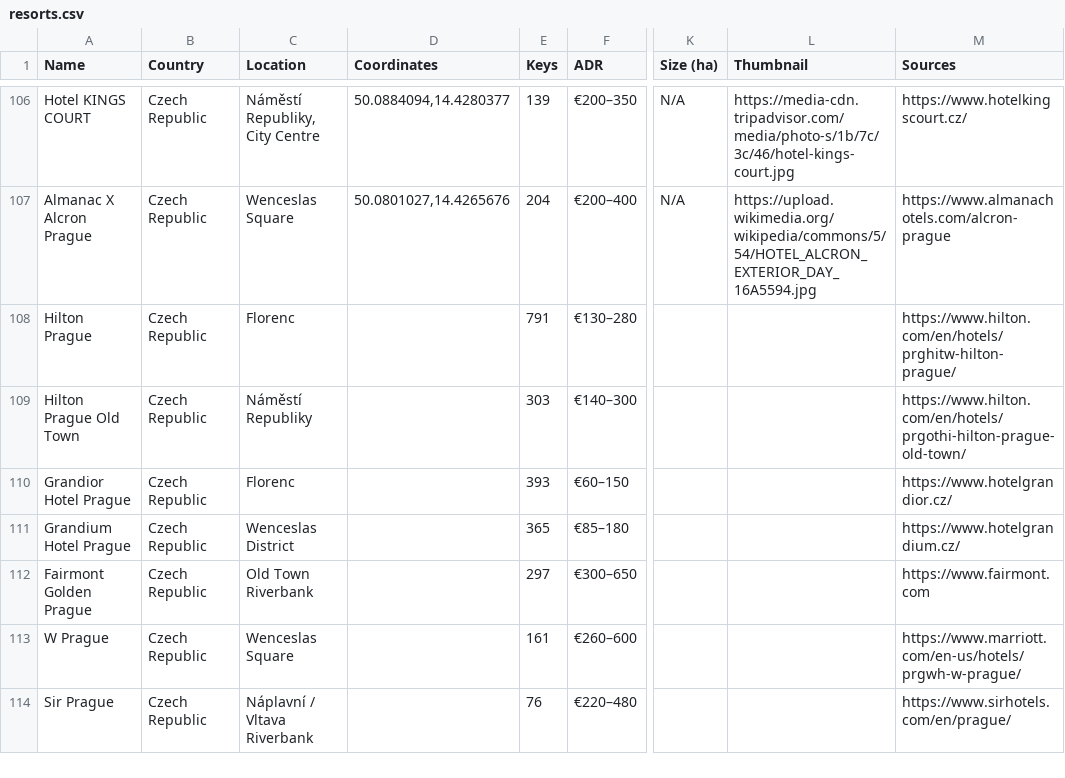
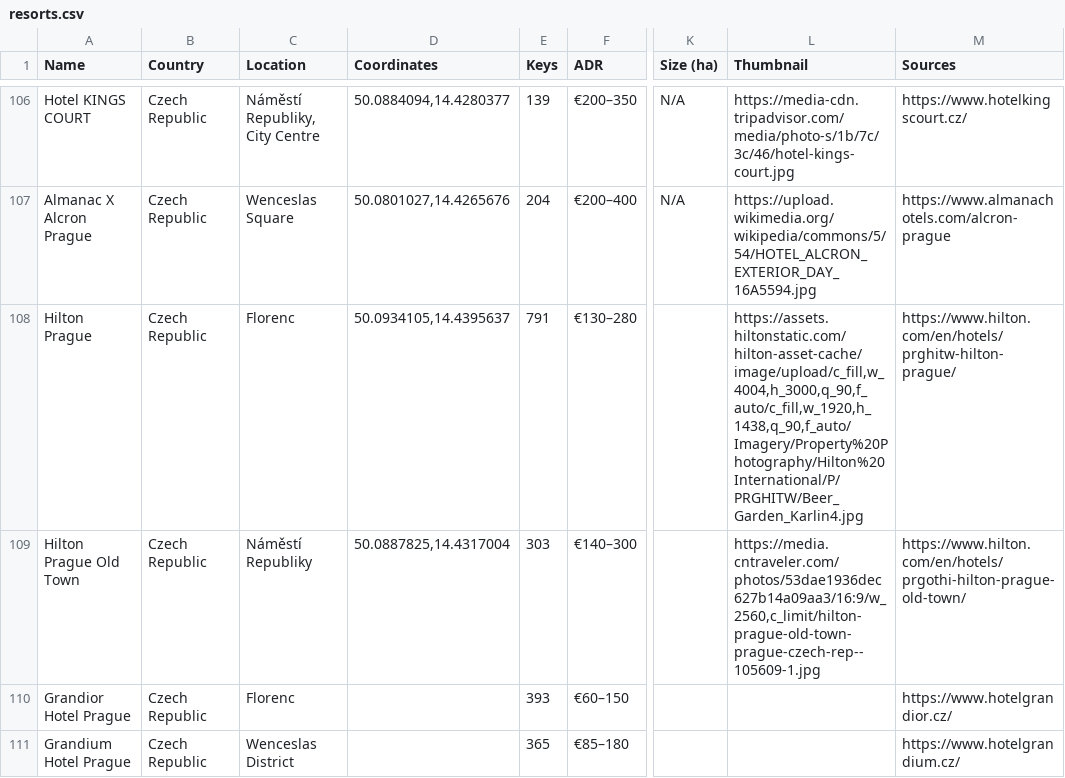
Before and after one commit to maxsykora/MedResortsMap, a CSV file: resorts.csv, drawn as a sheet; only a part is shown, gaps mark what is left out; the shorter side is filled out with more unchanged rows; the diff names each change by its address in the sheet, - before the commit and + after, or states it on an @@ line.

Commit message:
hiltons

```diff
--- a/resorts.csv
+++ b/resorts.csv
-D108 (Coordinates): (empty)
+D108 (Coordinates): 50.0934105,14.4395637
-L108 (Thumbnail): (empty)
+L108 (Thumbnail): https://assets.hiltonstatic.com/hilton-asset-cache/image/upload/c_fill,w_4004,h_3000,q_90,f_auto/c_fill,w_1920,h_1438,q_90,f_auto/Imagery/Property%20Photography/Hilton%20International/P/PRGHITW/Beer_Garden_Karlin4.jpg
-D109 (Coordinates): (empty)
+D109 (Coordinates): 50.0887825,14.4317004
-L109 (Thumbnail): (empty)
+L109 (Thumbnail): https://media.cntraveler.com/photos/53dae1936dec627b14a09aa3/16:9/w_2560,c_limit/hilton-prague-old-town-prague-czech-rep--105609-1.jpg
```
